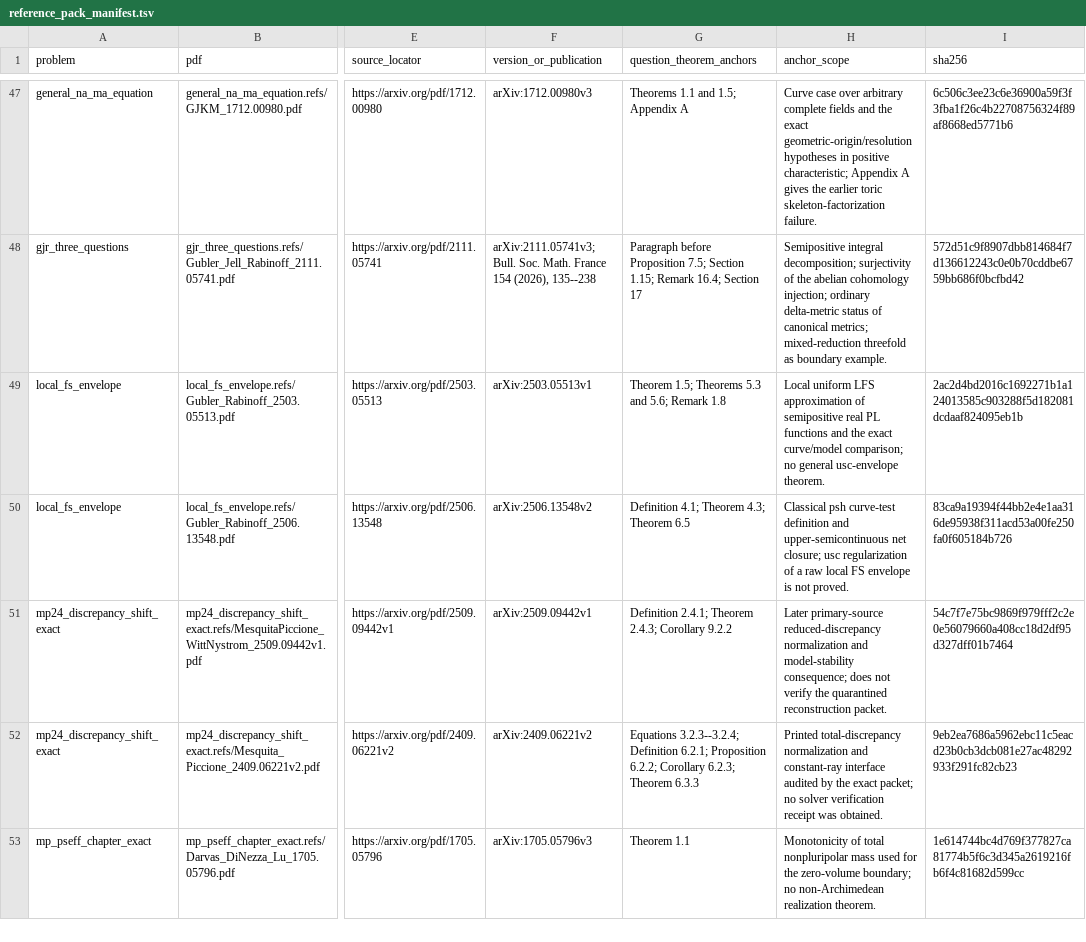
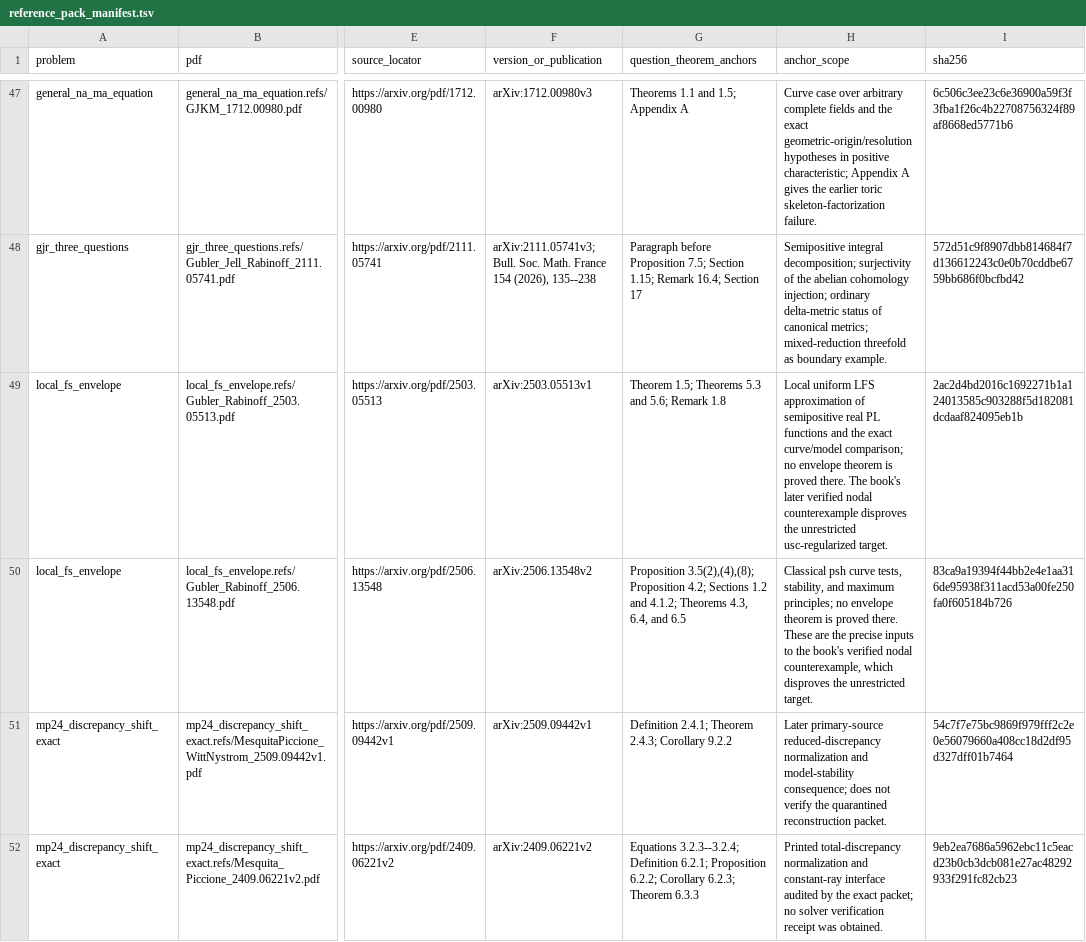
Before and after one commit to MingchenXia/nonarchimedean-pluripotential-theory, a TSV file: output/open_problem_packets/reference_pack_manifest.tsv, drawn as a sheet; only a part is shown, gaps mark what is left out; the shorter side is filled out with more unchanged rows; the diff names each change by its address in the sheet, - before the commit and + after, or states it on an @@ line.

Commit message:
Resolve the nodal local-envelope boundary

```diff
--- a/output/open_problem_packets/reference_pack_manifest.tsv
+++ b/output/open_problem_packets/reference_pack_manifest.tsv
-H49 (anchor_scope): …comparison; no general usc-envelope theorem.
+H49 (anchor_scope): …comparison; no envelope theorem is proved there. The book's later verified nodal counterexample disproves the unrestricted usc-regularized target.
-G50 (question_theorem_anchors): Definition 4.1; Theorem 4.3; Theorem 6.5
+G50 (question_theorem_anchors): Proposition 3.5(2),(4),(8); Proposition 4.2; Sections 1.2 and 4.1.2; Theorems 4.3, 6.4, and 6.5
-H50 (anchor_scope): Classical psh curve-test definition and upper-semicontinuous net closure; usc regularization of a raw local FS envelope is not proved.
+H50 (anchor_scope): Classical psh curve tests, stability, and maximum principles; no envelope theorem is proved there. These are the precise inputs to the book's verified nodal counterexample, which disproves the unrestricted target.
```
Also changed, not shown: 28 other files.
